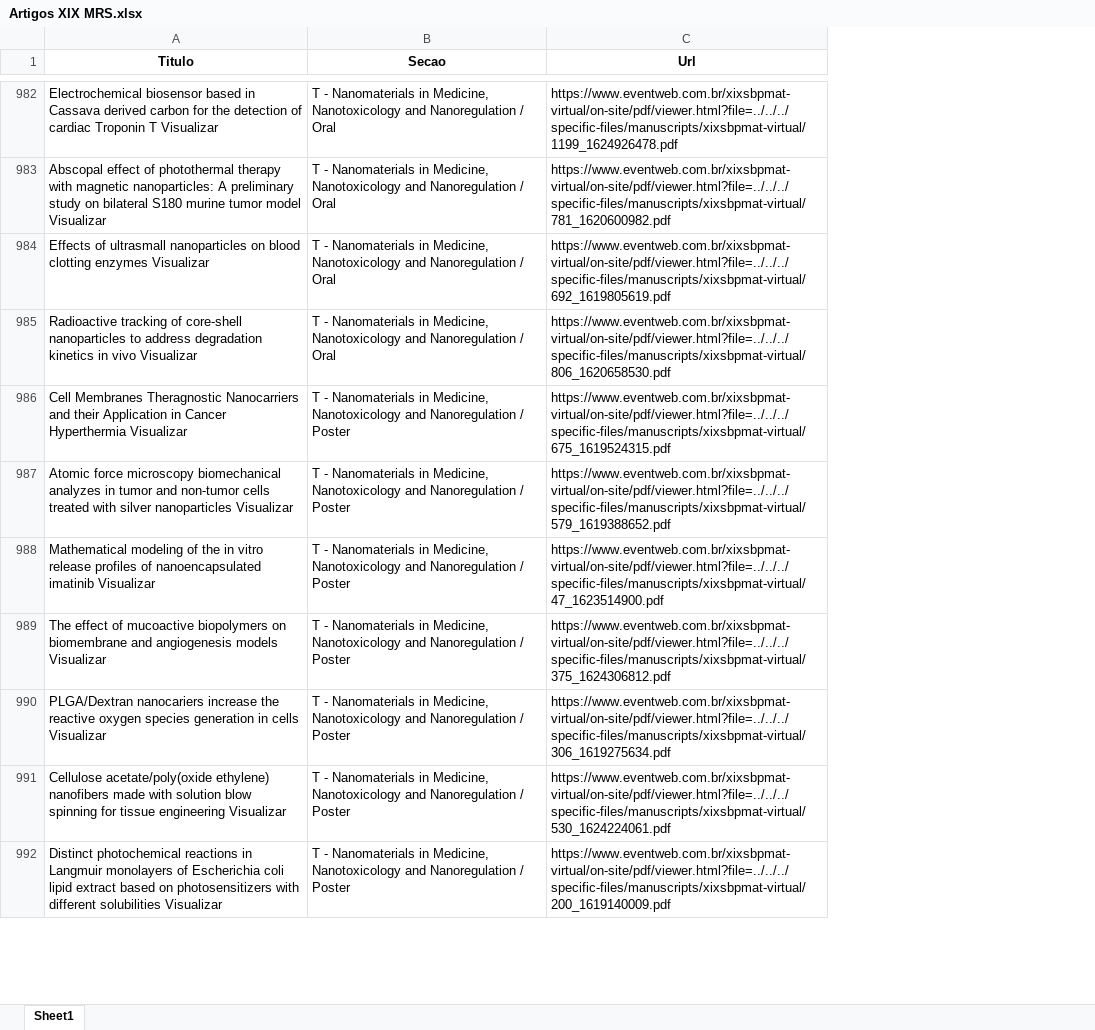
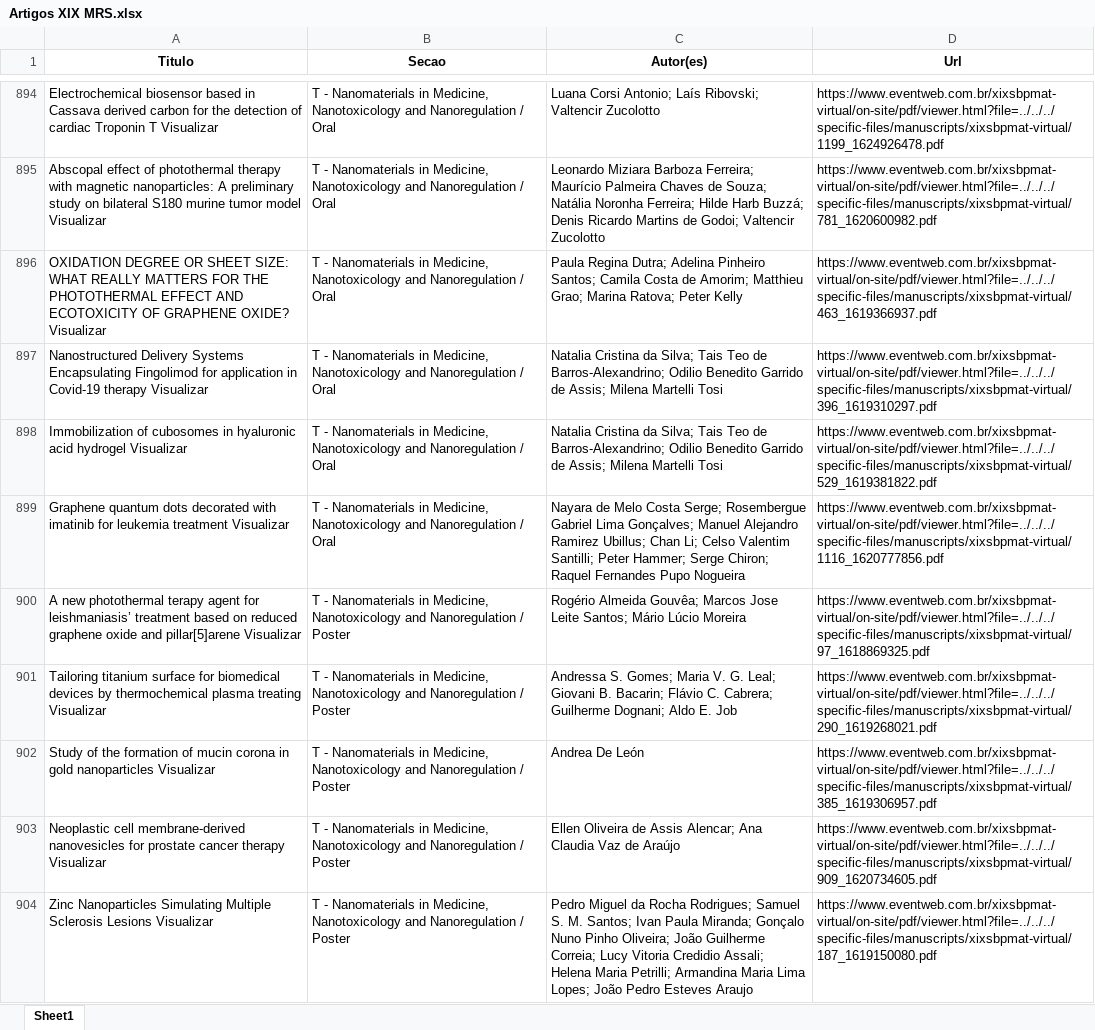
Before and after one commit to lucascbarbosa/MRS-data-mining, an Excel workbook: Artigos XIX MRS.xlsx, sheet Sheet1, drawn as a sheet; only a part is shown, gaps mark what is left out; values as stored, in another font and other column widths than the file's, no borders; removed rows and columns are numbered as before the commit, all else as after; the diff covers the shown part only; the diff names each change by its address in the sheet, - before the commit and + after, or states it on an @@ line.

```diff
--- a/Artigos XIX MRS.xlsx (sheet Sheet1)
+++ b/Artigos XIX MRS.xlsx (sheet Sheet1)
+column C (Autor(es)), rows 894-895: Luana Corsi Antonio; Laís Ribovski; Valtencir Zucolotto | Leonardo Miziara Barboza Ferreira; Maurício Palmeira Chaves de Souza; Natália Noronha Ferreira; Hilde Harb Buzzá; Denis Ricardo Martins de Godoi; Valtencir Zucolotto; rows 897-904: Natalia Cristina da Silva; Tais Teo de Barros-Alexandrino; Odilio Benedito Garrido de Assis; Milena Martelli Tosi | Natalia Cristina da Silva; Tais Teo de Barros-Alexandrino; Odilio Benedito Garrido de Assis; Milena Martelli Tosi | Nayara de Melo Costa Serge; Rosembergue Gabriel Lima Gonçalves; Manuel Alejandro Ramirez Ubillus; Chan Li; Celso Valentim Santilli; Peter Hammer; Serge Chiron; Raquel Fernandes Pupo Nogueira | Rogério Almeida Gouvêa; Marcos Jose Leite Santos; Mário Lúcio Moreira | Andressa S. Gomes; Maria V. G. Leal; Giovani B. Bacarin; Flávio C. Cabrera; Guilherme Dognani; Aldo E. Job | Andrea De León | Ellen Oliveira de Assis Alencar; Ana Claudia Vaz de Araújo | Pedro Miguel da Rocha Rodrigues; Samuel S. M. Santos; Ivan Paula Miranda; Gonçalo Nuno Pinho Oliveira; João Guilherme Correia; Lucy Vitoria Credidio Assali; Helena Maria Petrilli; Armandina Maria Lima Lopes; João Pedro Esteves Araujo
@@ row 978 moved to row 896: OXIDATION DEGREE OR SHEET SIZE: WHAT REA… @@
-A897 (Titulo): Effects of ultrasmall nanoparticles on blood clotting enzymes Visualizar
+A897 (Titulo): Nanostructured Delivery Systems Encapsulating Fingolimod for application in Covid-19 therapy Visualizar
-D897 (Url): https://www.eventweb.com.br/xixsbpmat-virtual/on-site/pdf/viewer.html?file=../../../specific-files/manuscripts/xixsbpmat-virtual/692_1619805619.pdf
+D897 (Url): https://www.eventweb.com.br/xixsbpmat-virtual/on-site/pdf/viewer.html?file=../../../specific-files/manuscripts/xixsbpmat-virtual/396_1619310297.pdf
-A898 (Titulo): Radioactive tracking of core-shell nanoparticles to address degradation kinetics in vivo Visualizar
+A898 (Titulo): Immobilization of cubosomes in hyaluronic acid hydrogel Visualizar
-D898 (Url): https://www.eventweb.com.br/xixsbpmat-virtual/on-site/pdf/viewer.html?file=../../../specific-files/manuscripts/xixsbpmat-virtual/806_1620658530.pdf
+D898 (Url): https://www.eventweb.com.br/xixsbpmat-virtual/on-site/pdf/viewer.html?file=../../../specific-files/manuscripts/xixsbpmat-virtual/529_1619381822.pdf
-A899 (Titulo): Cell Membranes Theragnostic Nanocarriers and their Application in Cancer Hyperthermia Visualizar
+A899 (Titulo): Graphene quantum dots decorated with imatinib for leukemia treatment Visualizar
-B899 (Secao): …Nanoregulation / Poster
+B899 (Secao): …Nanoregulation / Oral
-D899 (Url): https://www.eventweb.com.br/xixsbpmat-virtual/on-site/pdf/viewer.html?file=../../../specific-files/manuscripts/xixsbpmat-virtual/675_1619524315.pdf
+D899 (Url): https://www.eventweb.com.br/xixsbpmat-virtual/on-site/pdf/viewer.html?file=../../../specific-files/manuscripts/xixsbpmat-virtual/1116_1620777856.pdf
-A900 (Titulo): Atomic force microscopy biomechanical analyzes in tumor and non-tumor cells treated with silver nanoparticles Visualizar
+A900 (Titulo): A new photothermal terapy agent for leishmaniasis’ treatment based on reduced graphene oxide and pillar[5]arene Visualizar
-D900 (Url): https://www.eventweb.com.br/xixsbpmat-virtual/on-site/pdf/viewer.html?file=../../../specific-files/manuscripts/xixsbpmat-virtual/579_1619388652.pdf
+D900 (Url): https://www.eventweb.com.br/xixsbpmat-virtual/on-site/pdf/viewer.html?file=../../../specific-files/manuscripts/xixsbpmat-virtual/97_1618869325.pdf
-A901 (Titulo): Mathematical modeling of the in vitro release profiles of nanoencapsulated imatinib Visualizar
+A901 (Titulo): Tailoring titanium surface for biomedical devices by thermochemical plasma treating Visualizar
-D901 (Url): https://www.eventweb.com.br/xixsbpmat-virtual/on-site/pdf/viewer.html?file=../../../specific-files/manuscripts/xixsbpmat-virtual/47_1623514900.pdf
+D901 (Url): https://www.eventweb.com.br/xixsbpmat-virtual/on-site/pdf/viewer.html?file=../../../specific-files/manuscripts/xixsbpmat-virtual/290_1619268021.pdf
-A902 (Titulo): The effect of mucoactive biopolymers on biomembrane and angiogenesis models Visualizar
+A902 (Titulo): Study of the formation of mucin corona in gold nanoparticles Visualizar
-D902 (Url): https://www.eventweb.com.br/xixsbpmat-virtual/on-site/pdf/viewer.html?file=../../../specific-files/manuscripts/xixsbpmat-virtual/375_1624306812.pdf
+D902 (Url): https://www.eventweb.com.br/xixsbpmat-virtual/on-site/pdf/viewer.html?file=../../../specific-files/manuscripts/xixsbpmat-virtual/385_1619306957.pdf
-A903 (Titulo): PLGA/Dextran nanocariers increase the reactive oxygen species generation in cells Visualizar
+A903 (Titulo): Neoplastic cell membrane-derived nanovesicles for prostate cancer therapy Visualizar
-D903 (Url): https://www.eventweb.com.br/xixsbpmat-virtual/on-site/pdf/viewer.html?file=../../../specific-files/manuscripts/xixsbpmat-virtual/306_1619275634.pdf
+D903 (Url): https://www.eventweb.com.br/xixsbpmat-virtual/on-site/pdf/viewer.html?file=../../../specific-files/manuscripts/xixsbpmat-virtual/909_1620734605.pdf
-row 991: Cellulose acetate/poly(oxide ethylene) nanofibers made with solution blow spinning for tissue engineering Visualizar | T - Nanomaterials in Medicine, Nanotoxicology and Nanoregulation / Poster | https://www.eventweb.com.br/xixsbpmat-virtual/on-site/pdf/viewer.html?file=../../../specific-files/manuscripts/xixsbpmat-virtual/530_1624224061.pdf
-A904 (Titulo): Distinct photochemical reactions in Langmuir monolayers of Escherichia coli lipid extract based on photosensitizers with different solubilities Visualizar
+A904 (Titulo): Zinc Nanoparticles Simulating Multiple Sclerosis Lesions Visualizar
-D904 (Url): https://www.eventweb.com.br/xixsbpmat-virtual/on-site/pdf/viewer.html?file=../../../specific-files/manuscripts/xixsbpmat-virtual/200_1619140009.pdf
+D904 (Url): https://www.eventweb.com.br/xixsbpmat-virtual/on-site/pdf/viewer.html?file=../../../specific-files/manuscripts/xixsbpmat-virtual/187_1619150080.pdf
```
Also changed, not shown: 150 removed rows, 624 moved rows and 76 edited cells elsewhere in this sheet, 1 other file.
